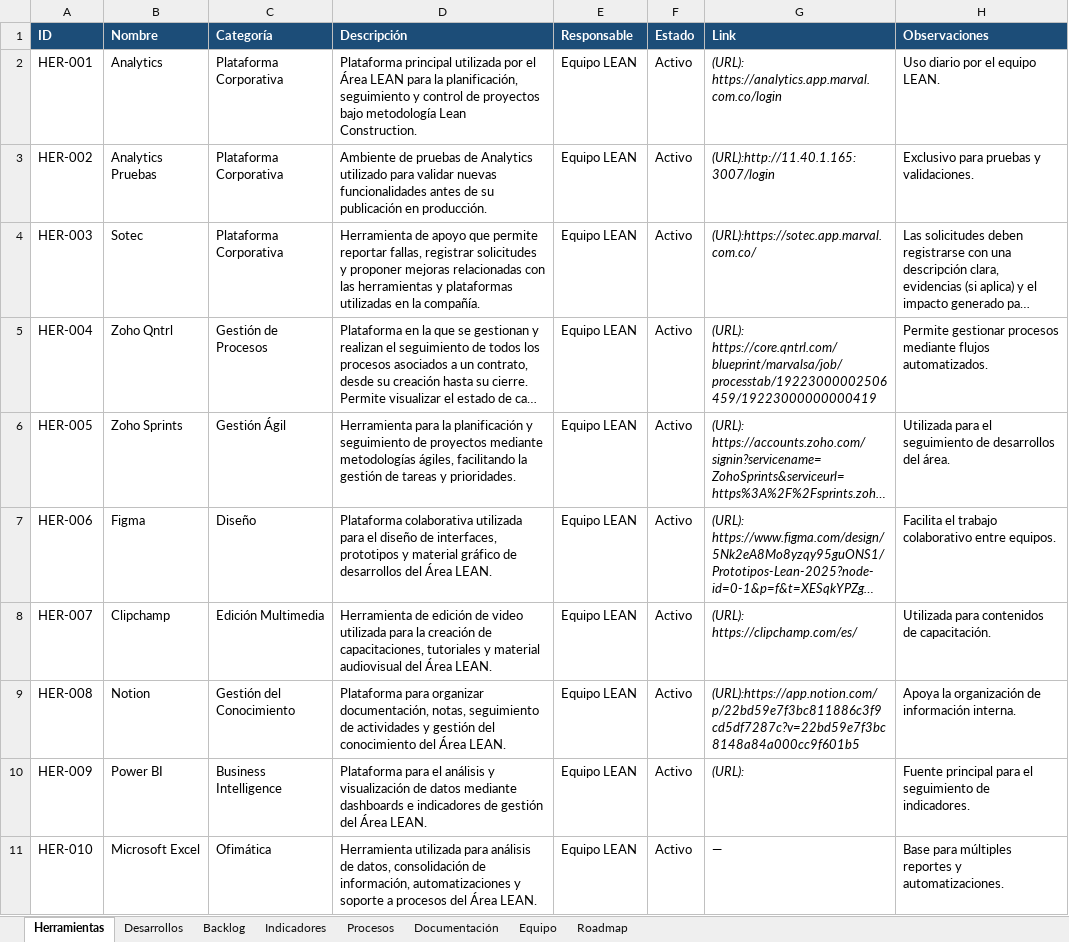
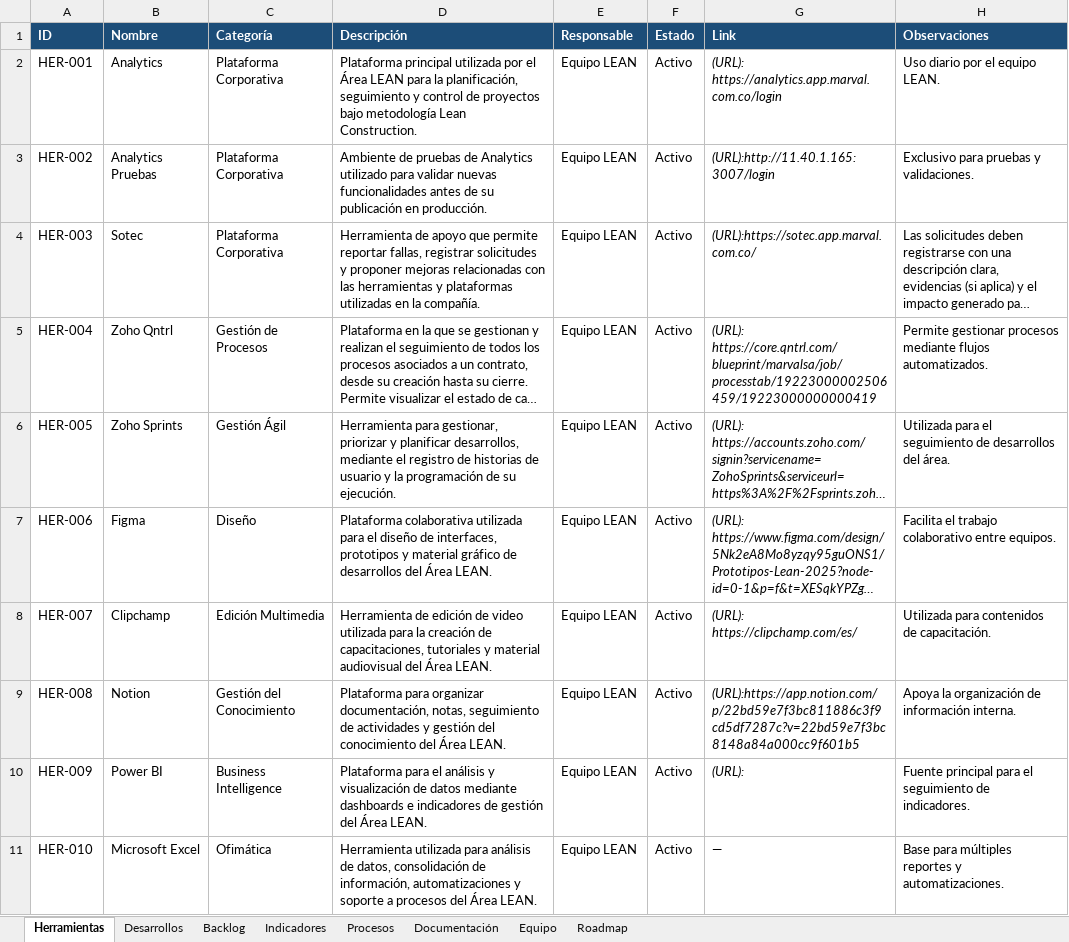
Before and after one commit to leanmarval-ui/Centro_Conocimiento_Lean, an Excel workbook: data/Centro_Conocimiento_LEAN.xlsx, sheet Herramientas, drawn as a sheet; only a part is shown; long unchanged cells end in …; values as stored, in another font and other column widths than the file's, no borders; the diff names each change by its address in the sheet, - before the commit and + after, or states it on an @@ line.

Commit message:
Actualización excel

```diff
--- a/data/Centro_Conocimiento_LEAN.xlsx (sheet Herramientas)
+++ b/data/Centro_Conocimiento_LEAN.xlsx (sheet Herramientas)
-D6 (Descripción): Herramienta para la planificación y seguimiento de proyectos mediante metodologías ágiles, facilitando la gestión de tareas y prioridades.
+D6 (Descripción): Herramienta para gestionar, priorizar y planificar desarrollos, mediante el registro de historias de usuario y la programación de su ejecución.
```
